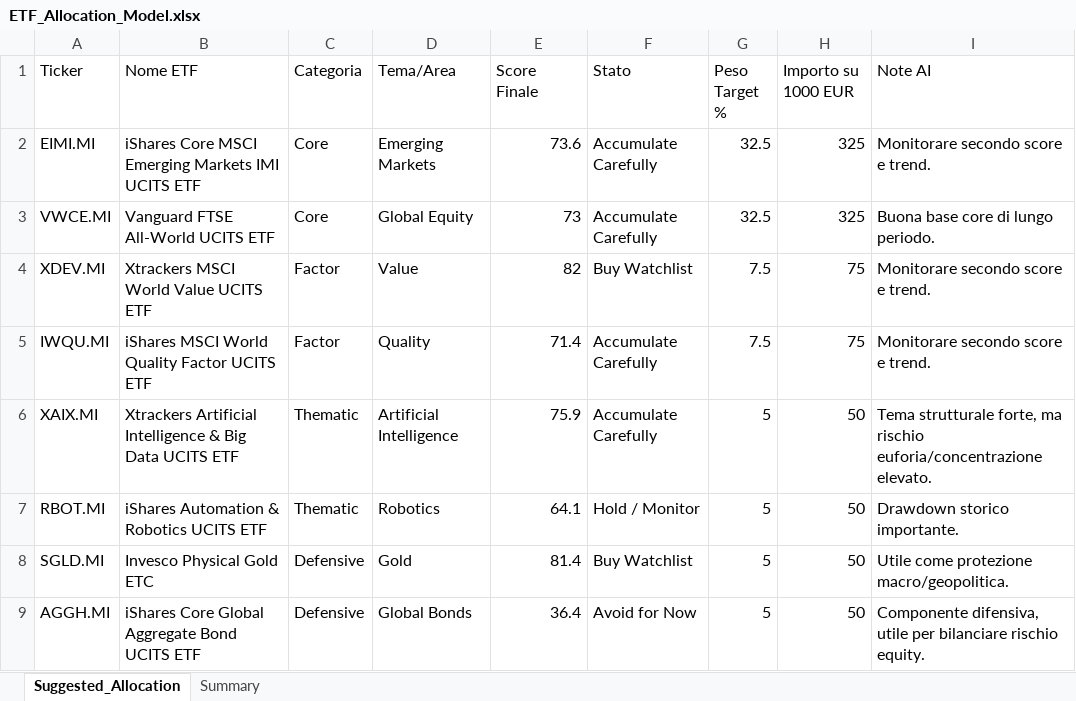
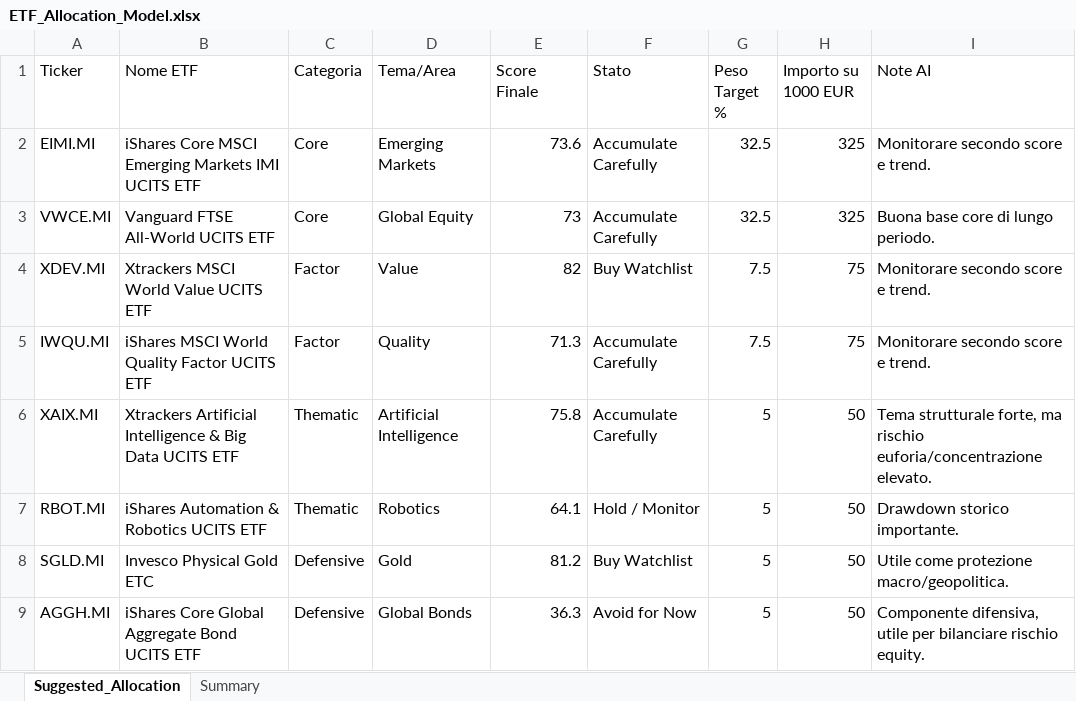
Before and after one commit to mirkomazzacuva/etf-intelligence-agent, an Excel workbook: ETF_Allocation_Model.xlsx, sheet Suggested_Allocation, drawn as a sheet; values as stored, in another font and other column widths than the file's, no borders; the diff names each change by its address in the sheet, - before the commit and + after, or states it on an @@ line.

```diff
--- a/ETF_Allocation_Model.xlsx (sheet Suggested_Allocation)
+++ b/ETF_Allocation_Model.xlsx (sheet Suggested_Allocation)
-E5 (Score Finale): 71.4
+E5 (Score Finale): 71.3
-E6 (Score Finale): 75.9
+E6 (Score Finale): 75.8
-E8 (Score Finale): 81.4
+E8 (Score Finale): 81.2
-E9 (Score Finale): 36.4
+E9 (Score Finale): 36.3
```
Also changed, not shown: ETF_Intelligence_Agent_UPDATED.xlsx, 2 other files.
